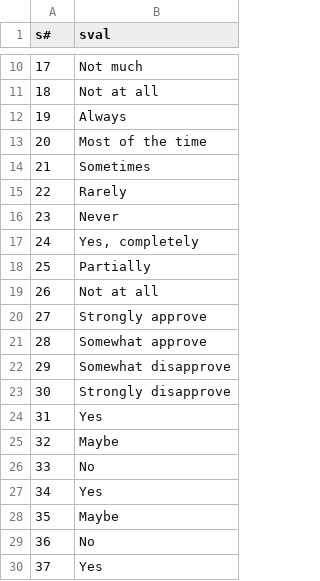
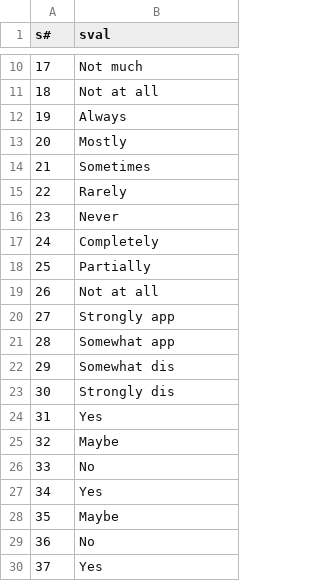
Before and after one commit to joshwolff1/cs238-final-project, a CSV file: tree/state-keys.csv, drawn as a sheet; only a part is shown, gaps mark what is left out; the diff names each change by its address in the sheet, - before the commit and + after, or states it on an @@ line.

```diff
--- a/tree/state-keys.csv
+++ b/tree/state-keys.csv
-B13 (sval): Most of the time
+B13 (sval): Mostly
-B17 (sval): Yes, completely
+B17 (sval): Completely
-B20 (sval): Strongly approve
+B20 (sval): Strongly app
-B21 (sval): Somewhat approve
+B21 (sval): Somewhat app
-B22 (sval): Somewhat disapprove
+B22 (sval): Somewhat dis
-B23 (sval): Strongly disapprove
+B23 (sval): Strongly dis
```
Also changed, not shown: tree/action-keys.csv, 15 other files.
